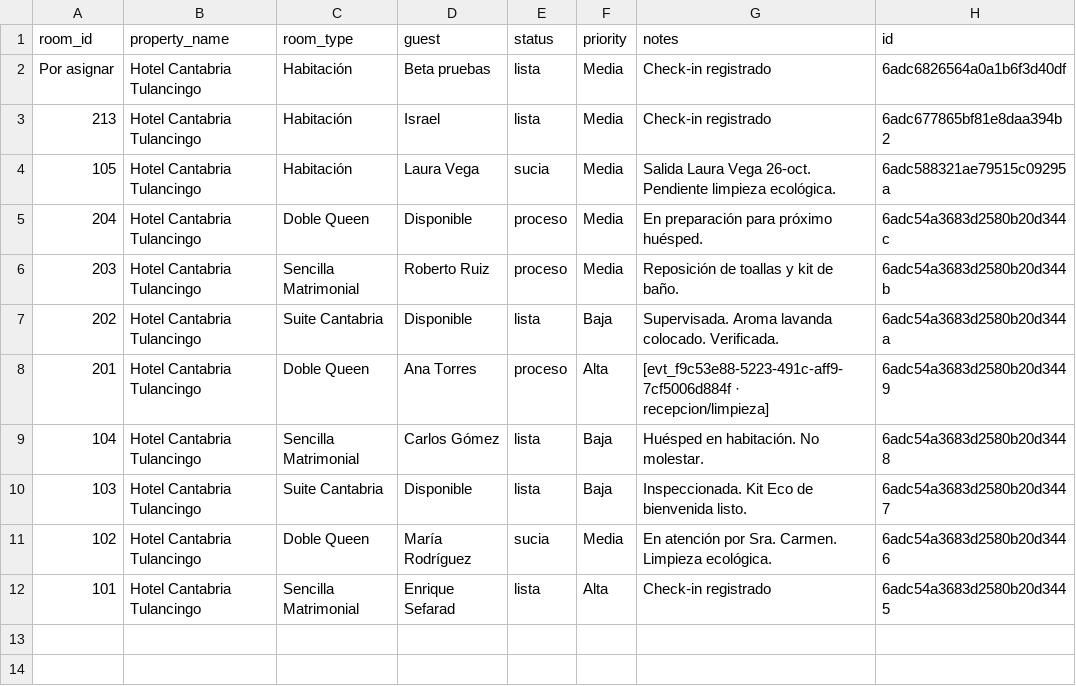
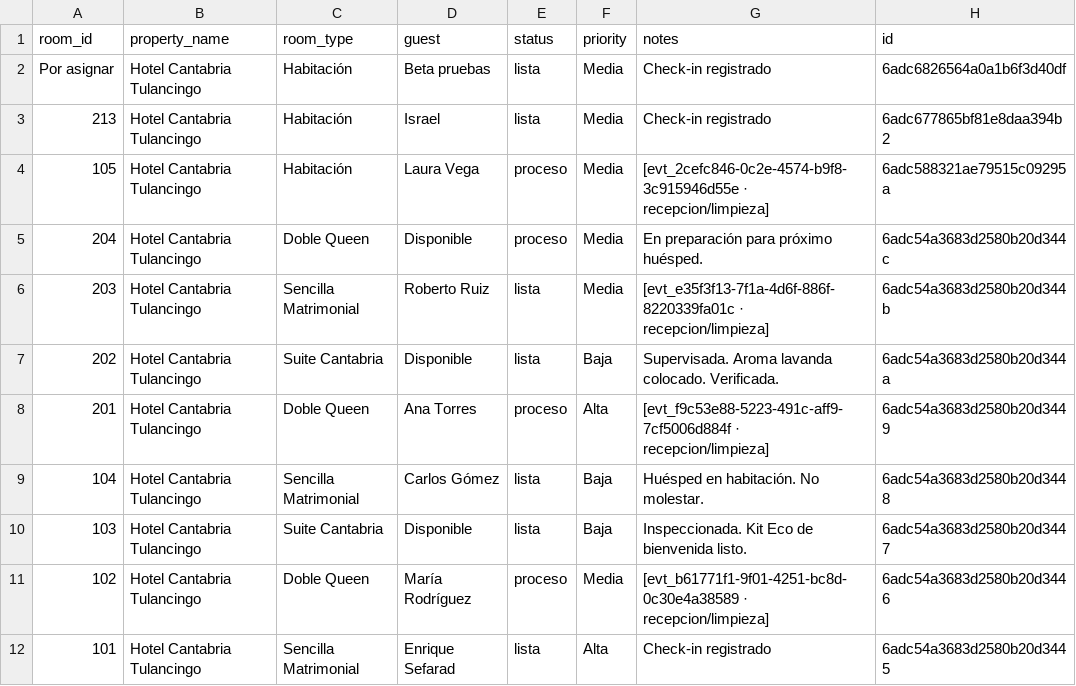
Before and after one commit to JULIANJUAREZMX01/cantabria-pms-demo, a CSV file: csv/rooms.csv, drawn as a sheet.

Commit message:
chore: sync csv/rooms.csv (2026-10-26T16:50:24.901Z)

```diff
--- a/csv/rooms.csv
+++ b/csv/rooms.csv
@@ -3,5 +3,5 @@ Por asignar,Hotel Cantabria Tulancingo,Habitación,Beta pruebas ,lista,Media,Che
 213,Hotel Cantabria Tulancingo,Habitación,Israel,lista,Media,Check-in registrado,6adc677865bf81e8daa394b2
-105,Hotel Cantabria Tulancingo,Habitación,Laura Vega,sucia,Media,Salida Laura Vega 26-oct. Pendiente limpieza ecológica.,6adc588321ae79515c09295a
+105,Hotel Cantabria Tulancingo,Habitación,Laura Vega,proceso,Media,[evt_2cefc846-0c2e-4574-b9f8-3c915946d55e · recepcion/limpieza],6adc588321ae79515c09295a
 204,Hotel Cantabria Tulancingo,Doble Queen,Disponible,proceso,Media,En preparación para próximo huésped.,6adc54a3683d2580b20d344c
-203,Hotel Cantabria Tulancingo,Sencilla Matrimonial,Roberto Ruiz,proceso,Media,Reposición de toallas y kit de baño.,6adc54a3683d2580b20d344b
+203,Hotel Cantabria Tulancingo,Sencilla Matrimonial,Roberto Ruiz,lista,Media,[evt_e35f3f13-7f1a-4d6f-886f-8220339fa01c · recepcion/limpieza],6adc54a3683d2580b20d344b
 202,Hotel Cantabria Tulancingo,Suite Cantabria,Disponible,lista,Baja,Supervisada. Aroma lavanda colocado. Verificada.,6adc54a3683d2580b20d344a
@@ -10,3 +10,3 @@ Por asignar,Hotel Cantabria Tulancingo,Habitación,Beta pruebas ,lista,Media,Che
 103,Hotel Cantabria Tulancingo,Suite Cantabria,Disponible,lista,Baja,Inspeccionada. Kit Eco de bienvenida listo.,6adc54a3683d2580b20d3447
-102,Hotel Cantabria Tulancingo,Doble Queen,María Rodríguez,sucia,Media,En atención por Sra. Carmen. Limpieza ecológica.,6adc54a3683d2580b20d3446
+102,Hotel Cantabria Tulancingo,Doble Queen,María Rodríguez,proceso,Media,[evt_b61771f1-9f01-4251-bc8d-0c30e4a38589 · recepcion/limpieza],6adc54a3683d2580b20d3446
 101,Hotel Cantabria Tulancingo,Sencilla Matrimonial,Enrique Sefarad ,lista,Alta,Check-in registrado,6adc54a3683d2580b20d3445
```
